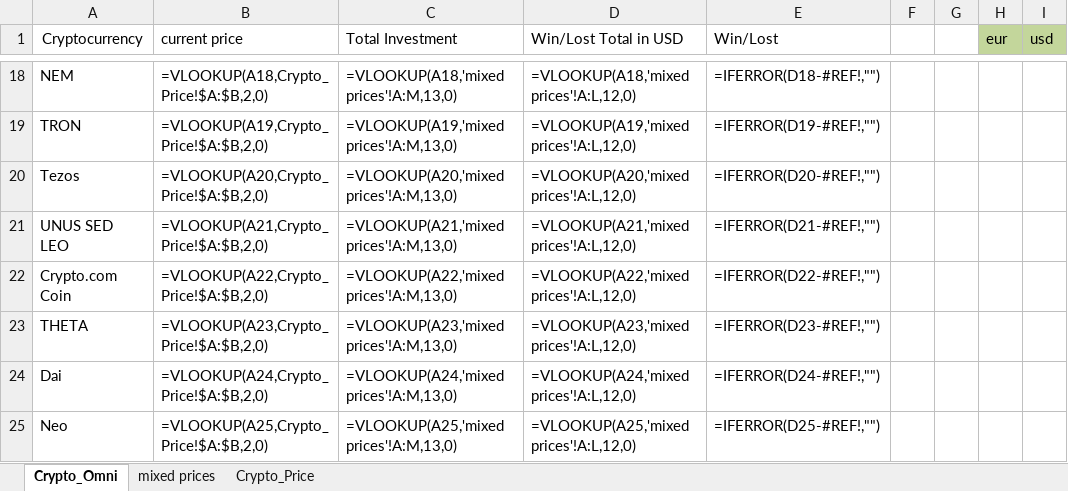
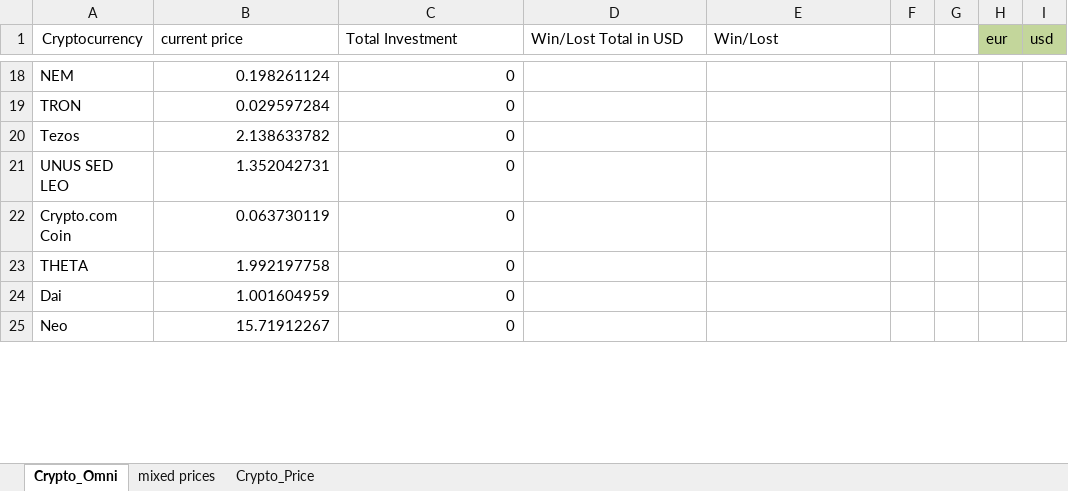
Before and after one commit to Benjamming-Strat/Crypto_Updates, an Excel workbook: Dashboard_Crypto.xlsx, sheet Crypto_Omni, drawn as a sheet; only a part is shown, gaps mark what is left out; values as stored, in another font and other column widths than the file's, no borders; formulas without a stored value are shown as written; conditional formats not drawn; the diff covers the shown part only; the diff names each change by its address in the sheet, - before the commit and + after, or states it on an @@ line.

Commit message:
added new modified Excel and current USD value with web scraping-method

```diff
--- a/Dashboard_Crypto.xlsx (sheet Crypto_Omni)
+++ b/Dashboard_Crypto.xlsx (sheet Crypto_Omni)
-B18 (current price): =VLOOKUP(A18,Crypto_Price!$A:$B,2,0)
+B18 (current price): 0.198261124
-C18 (Total Investment): =VLOOKUP(A18,'mixed prices'!A:M,13,0)
+C18 (Total Investment): 0
-D18 (Win/Lost Total in USD): =VLOOKUP(A18,'mixed prices'!A:L,12,0)
+D18 (Win/Lost Total in USD): (empty)
-E18 (Win/Lost): =IFERROR(D18-#REF!,"")
+E18 (Win/Lost): (empty)
-B19 (current price): =VLOOKUP(A19,Crypto_Price!$A:$B,2,0)
+B19 (current price): 0.029597284
-C19 (Total Investment): =VLOOKUP(A19,'mixed prices'!A:M,13,0)
+C19 (Total Investment): 0
-D19 (Win/Lost Total in USD): =VLOOKUP(A19,'mixed prices'!A:L,12,0)
+D19 (Win/Lost Total in USD): (empty)
-E19 (Win/Lost): =IFERROR(D19-#REF!,"")
+E19 (Win/Lost): (empty)
-B20 (current price): =VLOOKUP(A20,Crypto_Price!$A:$B,2,0)
+B20 (current price): 2.138633782
-C20 (Total Investment): =VLOOKUP(A20,'mixed prices'!A:M,13,0)
+C20 (Total Investment): 0
-D20 (Win/Lost Total in USD): =VLOOKUP(A20,'mixed prices'!A:L,12,0)
+D20 (Win/Lost Total in USD): (empty)
-E20 (Win/Lost): =IFERROR(D20-#REF!,"")
+E20 (Win/Lost): (empty)
-B21 (current price): =VLOOKUP(A21,Crypto_Price!$A:$B,2,0)
+B21 (current price): 1.352042731
-C21 (Total Investment): =VLOOKUP(A21,'mixed prices'!A:M,13,0)
+C21 (Total Investment): 0
-D21 (Win/Lost Total in USD): =VLOOKUP(A21,'mixed prices'!A:L,12,0)
+D21 (Win/Lost Total in USD): (empty)
-E21 (Win/Lost): =IFERROR(D21-#REF!,"")
+E21 (Win/Lost): (empty)
-B22 (current price): =VLOOKUP(A22,Crypto_Price!$A:$B,2,0)
+B22 (current price): 0.063730119
-C22 (Total Investment): =VLOOKUP(A22,'mixed prices'!A:M,13,0)
+C22 (Total Investment): 0
-D22 (Win/Lost Total in USD): =VLOOKUP(A22,'mixed prices'!A:L,12,0)
+D22 (Win/Lost Total in USD): (empty)
-E22 (Win/Lost): =IFERROR(D22-#REF!,"")
+E22 (Win/Lost): (empty)
-B23 (current price): =VLOOKUP(A23,Crypto_Price!$A:$B,2,0)
+B23 (current price): 1.992197758
-C23 (Total Investment): =VLOOKUP(A23,'mixed prices'!A:M,13,0)
+C23 (Total Investment): 0
-D23 (Win/Lost Total in USD): =VLOOKUP(A23,'mixed prices'!A:L,12,0)
+D23 (Win/Lost Total in USD): (empty)
-E23 (Win/Lost): =IFERROR(D23-#REF!,"")
+E23 (Win/Lost): (empty)
-B24 (current price): =VLOOKUP(A24,Crypto_Price!$A:$B,2,0)
+B24 (current price): 1.001604959
-C24 (Total Investment): =VLOOKUP(A24,'mixed prices'!A:M,13,0)
+C24 (Total Investment): 0
-D24 (Win/Lost Total in USD): =VLOOKUP(A24,'mixed prices'!A:L,12,0)
+D24 (Win/Lost Total in USD): (empty)
-E24 (Win/Lost): =IFERROR(D24-#REF!,"")
+E24 (Win/Lost): (empty)
-B25 (current price): =VLOOKUP(A25,Crypto_Price!$A:$B,2,0)
+B25 (current price): 15.71912267
-C25 (Total Investment): =VLOOKUP(A25,'mixed prices'!A:M,13,0)
+C25 (Total Investment): 0
-D25 (Win/Lost Total in USD): =VLOOKUP(A25,'mixed prices'!A:L,12,0)
+D25 (Win/Lost Total in USD): (empty)
-E25 (Win/Lost): =IFERROR(D25-#REF!,"")
+E25 (Win/Lost): (empty)
```
Also changed, not shown: 67 edited cells and cell formats elsewhere in this sheet, sheet mixed prices.
